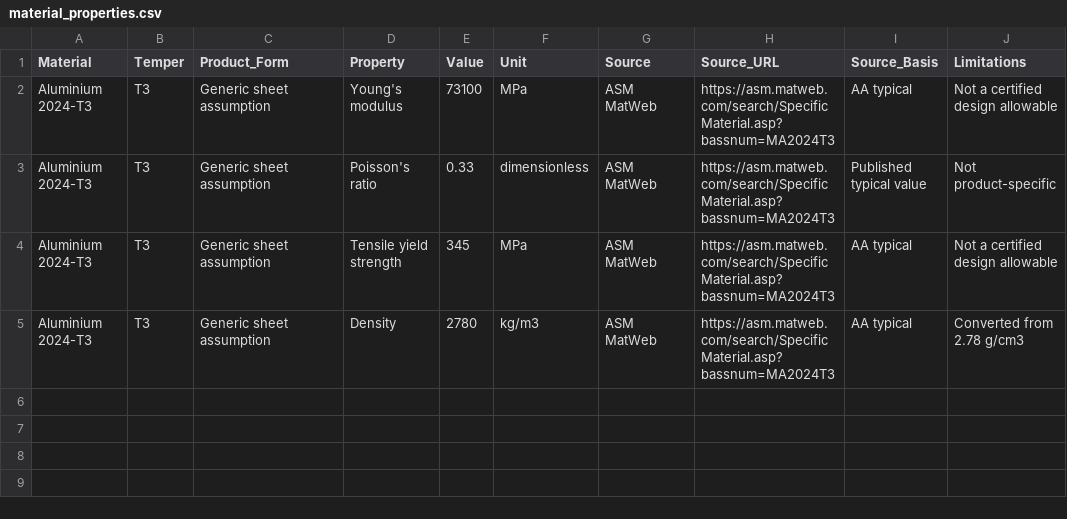
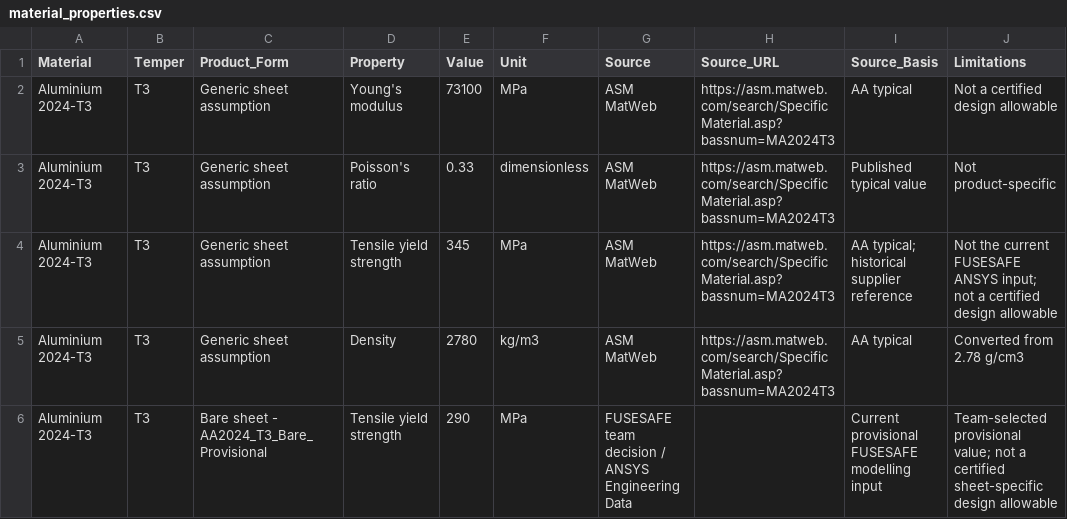
Before and after one commit to Abhiram-R-13/FUSESAFE, a CSV file: validation/material_properties.csv, drawn as a sheet.

Commit message:
Update material register with current provisional 290 MPa input

```diff
--- a/validation/material_properties.csv
+++ b/validation/material_properties.csv
@@ -3,3 +3,4 @@ Aluminium 2024-T3,T3,Generic sheet assumption,Young's modulus,73100,MPa,ASM MatW
 Aluminium 2024-T3,T3,Generic sheet assumption,Poisson's ratio,0.33,dimensionless,ASM MatWeb,https://asm.matweb.com/search/SpecificMaterial.asp?bassnum=MA2024T3,Published typical value,Not product-specific
-Aluminium 2024-T3,T3,Generic sheet assumption,Tensile yield strength,345,MPa,ASM MatWeb,https://asm.matweb.com/search/SpecificMaterial.asp?bassnum=MA2024T3,AA typical,Not a certified design allowable
+Aluminium 2024-T3,T3,Generic sheet assumption,Tensile yield strength,345,MPa,ASM MatWeb,https://asm.matweb.com/search/SpecificMaterial.asp?bassnum=MA2024T3,AA typical; historical supplier reference,Not the current FUSESAFE ANSYS input; not a certified design allowable
 Aluminium 2024-T3,T3,Generic sheet assumption,Density,2780,kg/m3,ASM MatWeb,https://asm.matweb.com/search/SpecificMaterial.asp?bassnum=MA2024T3,AA typical,Converted from 2.78 g/cm3
+Aluminium 2024-T3,T3,Bare sheet - AA2024_T3_Bare_Provisional,Tensile yield strength,290,MPa,FUSESAFE team decision / ANSYS Engineering Data,,Current provisional FUSESAFE modelling input,Team-selected provisional value; not a certified sheet-specific design allowable
```
